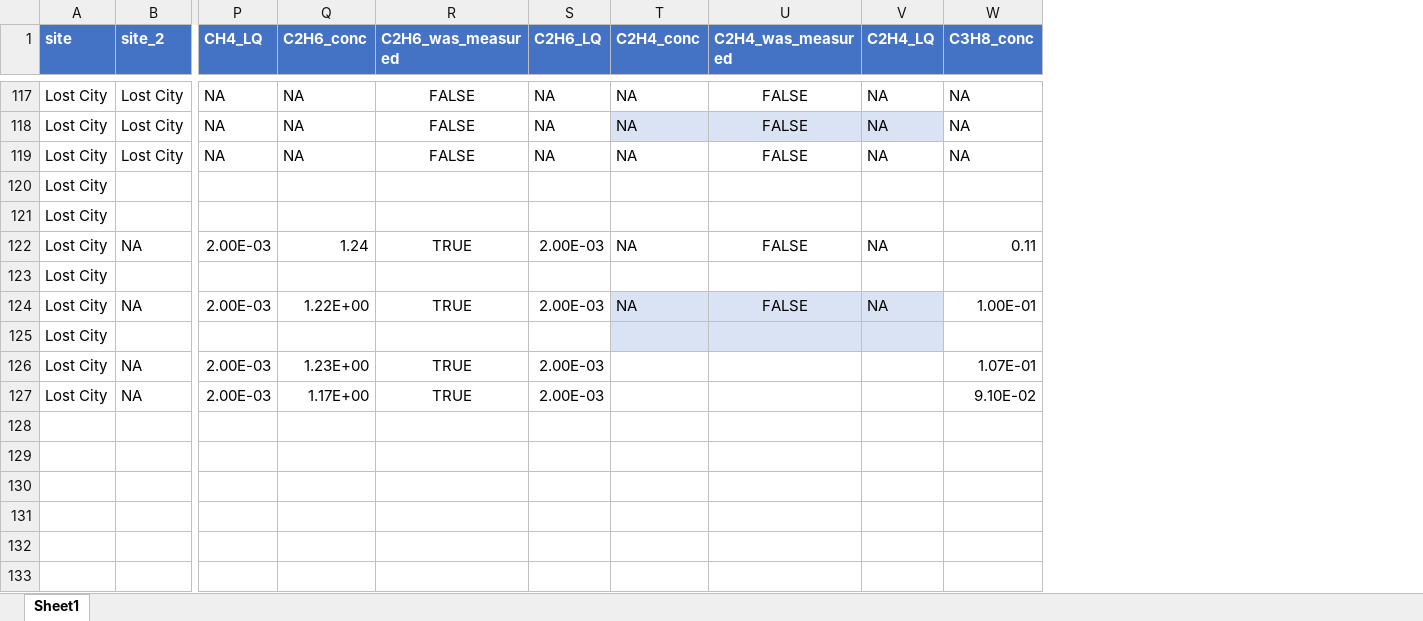
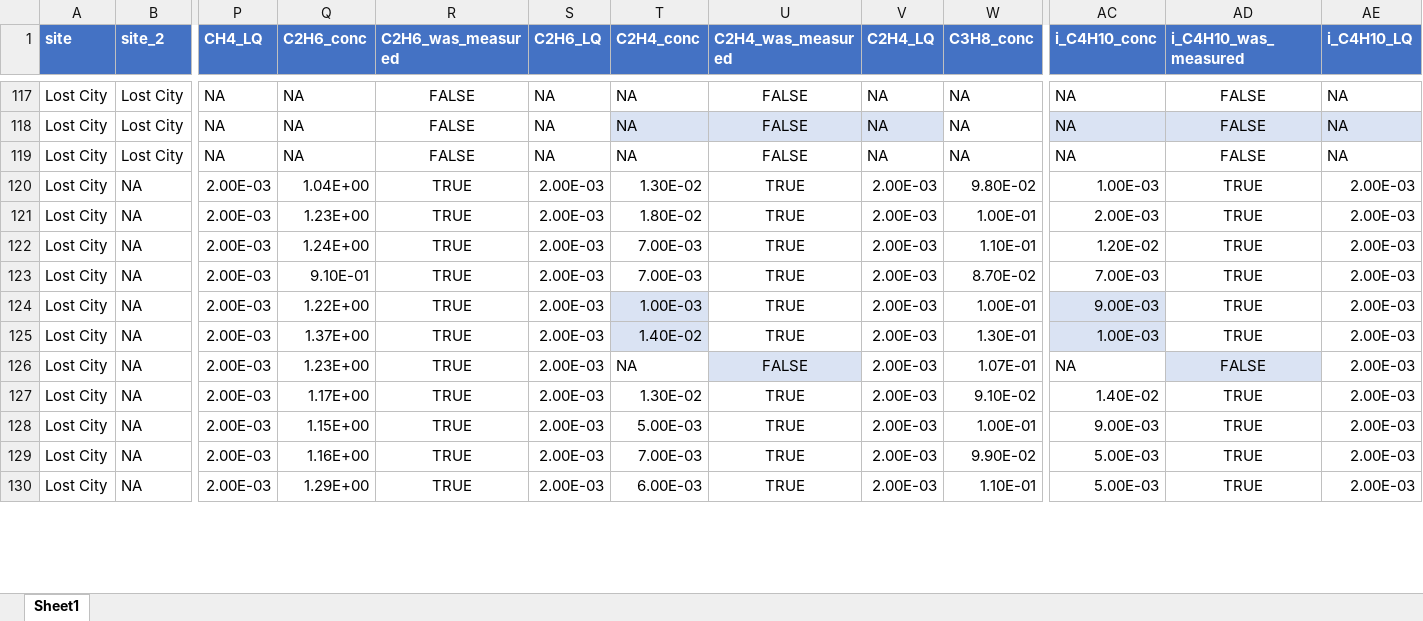
Before and after one commit to danote/Oman-14CH4, an Excel workbook: data_raw/Summary_metadata/CH4_isotope_literature_data.xlsx, sheet Sheet1, drawn as a sheet; only a part is shown, gaps mark what is left out; values as stored, in another font and other column widths than the file's, no borders; table styles not drawn; removed rows and columns are numbered as before the commit, all else as after; rows hold the shown columns only; the diff covers the shown part only; the diff names each change by its address in the sheet, - before the commit and + after, or states it on an @@ line.

Commit message:
finish data entry lost city C2+

```diff
--- a/data_raw/Summary_metadata/CH4_isotope_literature_data.xlsx (sheet Sheet1)
+++ b/data_raw/Summary_metadata/CH4_isotope_literature_data.xlsx (sheet Sheet1)
+column AC (i_C4H10_conc), rows 117-119: all NA; row 122: 1.20E-02; row 124: 9.00E-03; rows 126-127: NA | 1.40E-02
+column AD (i_C4H10_was_measured), rows 117-119: all FALSE; row 122: TRUE; row 124: TRUE; rows 126-127: FALSE | TRUE
+column AE (i_C4H10_LQ), rows 117-119: all NA; row 122: 2.00E-03; row 124: 2.00E-03; rows 126-127: 2.00E-03 | 2.00E-03
-row 120: Lost City
-row 121: Lost City
+row 120: Lost City | NA | 2.00E-03 | 1.04E+00 | TRUE | 2.00E-03 | 1.30E-02 | TRUE | 2.00E-03 | 9.80E-02 | 1.00E-03 | TRUE | 2.00E-03
+row 121: Lost City | NA | 2.00E-03 | 1.23E+00 | TRUE | 2.00E-03 | 1.80E-02 | TRUE | 2.00E-03 | 1.00E-01 | 2.00E-03 | TRUE | 2.00E-03
-Q122 (C2H6_conc): 1.24
+Q122 (C2H6_conc): 1.24E+00
-T122 (C2H4_conc): NA
+T122 (C2H4_conc): 7.00E-03
-U122 (C2H4_was_measured): FALSE
+U122 (C2H4_was_measured): TRUE
-V122 (C2H4_LQ): NA
+V122 (C2H4_LQ): 2.00E-03
-W122 (C3H8_conc): 0.11
+W122 (C3H8_conc): 1.10E-01
-row 123: Lost City
+row 123: Lost City | NA | 2.00E-03 | 9.10E-01 | TRUE | 2.00E-03 | 7.00E-03 | TRUE | 2.00E-03 | 8.70E-02 | 7.00E-03 | TRUE | 2.00E-03
-T124 (C2H4_conc): NA
+T124 (C2H4_conc): 1.00E-03
-U124 (C2H4_was_measured): FALSE
+U124 (C2H4_was_measured): TRUE
-U124:V124 fill: #DAE3F3
+U124:V124 fill: none
-V124 (C2H4_LQ): NA
+V124 (C2H4_LQ): 2.00E-03
-row 125: Lost City
+row 125: Lost City | NA | 2.00E-03 | 1.37E+00 | TRUE | 2.00E-03 | 1.40E-02 | TRUE | 2.00E-03 | 1.30E-01 | 1.00E-03 | TRUE | 2.00E-03
-T126 (C2H4_conc): (empty)
+T126 (C2H4_conc): NA
-U126 (C2H4_was_measured): (empty)
+U126 (C2H4_was_measured): FALSE
-U126 fill: none
+U126 fill: #DAE3F3
-V126:V127 (C2H4_LQ): (empty)
+V126:V127 (C2H4_LQ): 2.00E-03
-T127 (C2H4_conc): (empty)
+T127 (C2H4_conc): 1.30E-02
-U127 (C2H4_was_measured): (empty)
+U127 (C2H4_was_measured): TRUE
-row 128: (empty)
-row 129: (empty)
-row 130: (empty)
-row 131: (empty)
-row 132: (empty)
-row 133: (empty)
+row 128: Lost City | NA | 2.00E-03 | 1.15E+00 | TRUE | 2.00E-03 | 5.00E-03 | TRUE | 2.00E-03 | 1.00E-01 | 9.00E-03 | TRUE | 2.00E-03
+row 129: Lost City | NA | 2.00E-03 | 1.16E+00 | TRUE | 2.00E-03 | 7.00E-03 | TRUE | 2.00E-03 | 9.90E-02 | 5.00E-03 | TRUE | 2.00E-03
+row 130: Lost City | NA | 2.00E-03 | 1.29E+00 | TRUE | 2.00E-03 | 6.00E-03 | TRUE | 2.00E-03 | 1.10E-01 | 5.00E-03 | TRUE | 2.00E-03
```
Also changed, not shown: 9 added rows, 47 edited cells and cell formats elsewhere in this sheet.
